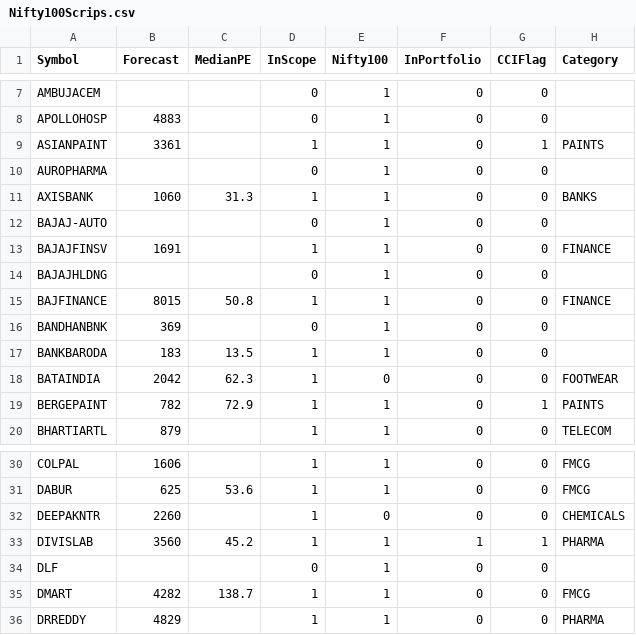
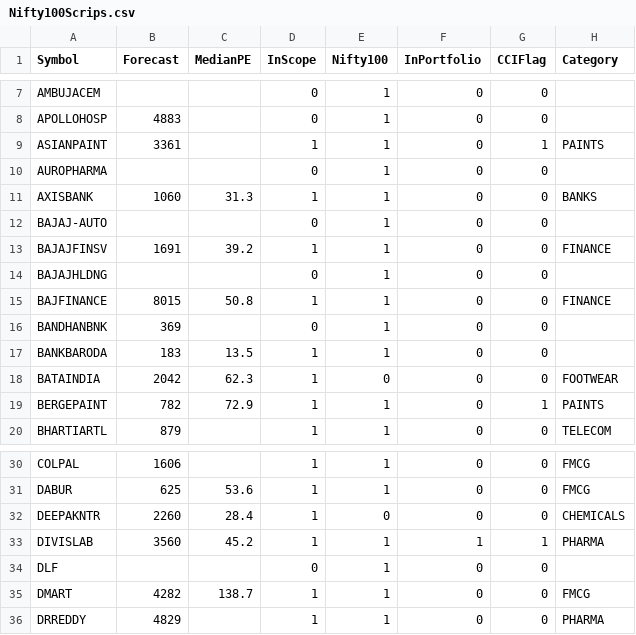
Before and after one commit to ankit-rathi/Data-Science-with-Python, a CSV file: Stock_Analysis/data/Nifty100Scrips.csv, drawn as a sheet; only a part is shown, gaps mark what is left out.

Commit message:
Update Nifty100Scrips.csv

```diff
--- a/Stock_Analysis/data/Nifty100Scrips.csv
+++ b/Stock_Analysis/data/Nifty100Scrips.csv
@@ -12,3 +12,3 @@ AXISBANK,1060,31.3,1,1,0,0,BANKS
 BAJAJ-AUTO,,,0,1,0,0,
-BAJAJFINSV,1691,,1,1,0,0,FINANCE
+BAJAJFINSV,1691,39.2,1,1,0,0,FINANCE
 BAJAJHLDNG,,,0,1,0,0,
@@ -31,3 +31,3 @@ COLPAL,1606,,1,1,0,0,FMCG
 DABUR,625,53.6,1,1,0,0,FMCG
-DEEPAKNTR,2260,,1,0,0,0,CHEMICALS
+DEEPAKNTR,2260,28.4,1,0,0,0,CHEMICALS
 DIVISLAB,3560,45.2,1,1,1,1,PHARMA
```
